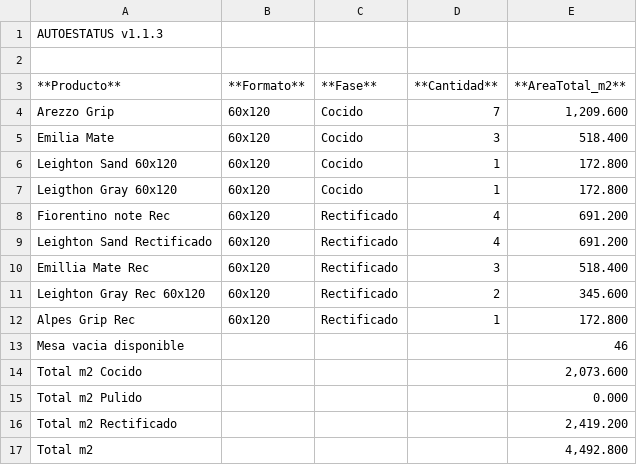
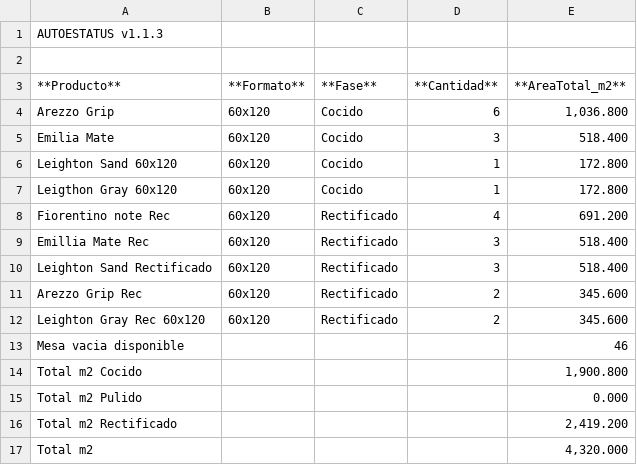
Before and after one commit to teclgvp3-droid/Estatus-De-Productos, a TSV file: recuento_productos.tsv, drawn as a sheet.

Commit message:
AUTOESTATUS update 2026-10-26 22:07:02

```diff
--- a/recuento_productos.tsv
+++ b/recuento_productos.tsv
@@ -3,3 +3,3 @@
 **Producto**	**Formato**	**Fase**	**Cantidad**	**AreaTotal_m2**
-Arezzo Grip	60x120	Cocido	7	1,209.600
+Arezzo Grip	60x120	Cocido	6	1,036.800
 Emilia Mate	60x120	Cocido	3	518.400
@@ -8,10 +8,10 @@ Leigthon Gray 60x120	60x120	Cocido	1	172.800
 Fiorentino note Rec	60x120	Rectificado	4	691.200
-Leighton Sand Rectificado	60x120	Rectificado	4	691.200
 Emillia Mate Rec	60x120	Rectificado	3	518.400
+Leighton Sand Rectificado	60x120	Rectificado	3	518.400
+Arezzo Grip Rec	60x120	Rectificado	2	345.600
 Leighton Gray Rec 60x120	60x120	Rectificado	2	345.600
-Alpes Grip Rec	60x120	Rectificado	1	172.800
 Mesa vacia disponible				46
-Total m2 Cocido				2,073.600
+Total m2 Cocido				1,900.800
 Total m2 Pulido				0.000
 Total m2 Rectificado				2,419.200
-Total m2				4,492.800
+Total m2				4,320.000
```
